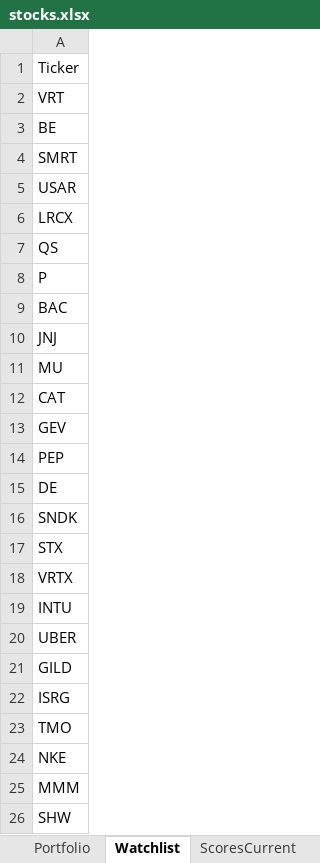
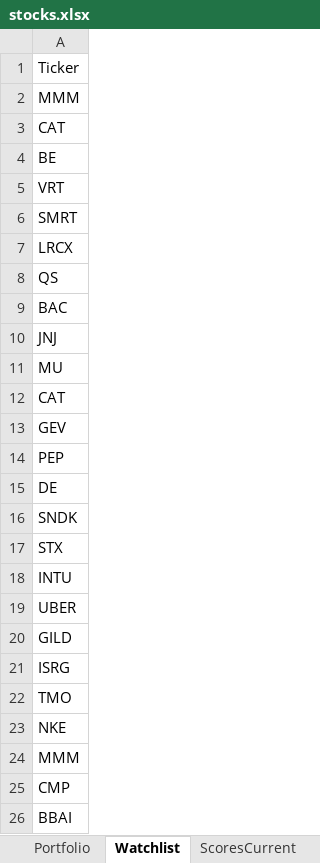
Before and after one commit to srijaipur/stocks-analytics-engine, an Excel workbook: data/stocks.xlsx, sheet Watchlist, drawn as a sheet; values as stored, in another font and other column widths than the file's, no borders; removed rows and columns are numbered as before the commit, all else as after; the diff names each change by its address in the sheet, - before the commit and + after, or states it on an @@ line.

```diff
--- a/data/stocks.xlsx (sheet Watchlist)
+++ b/data/stocks.xlsx (sheet Watchlist)
+row 2: MMM
+row 3: CAT
@@ row 3 moved to row 4: BE @@
-row 5: USAR
-row 8: P
-row 18: VRTX
-A25: SHW
+A25: CMP
+row 26: BBAI
```
Also changed, not shown: sheet ScoresCurrent, sheet SignalsTriggered, sheet ScoresPreviousDay, sheet Russel_2000, sheet Dow_Jones, sheet Nasdaq, 2 more sheets, 4 other files.
